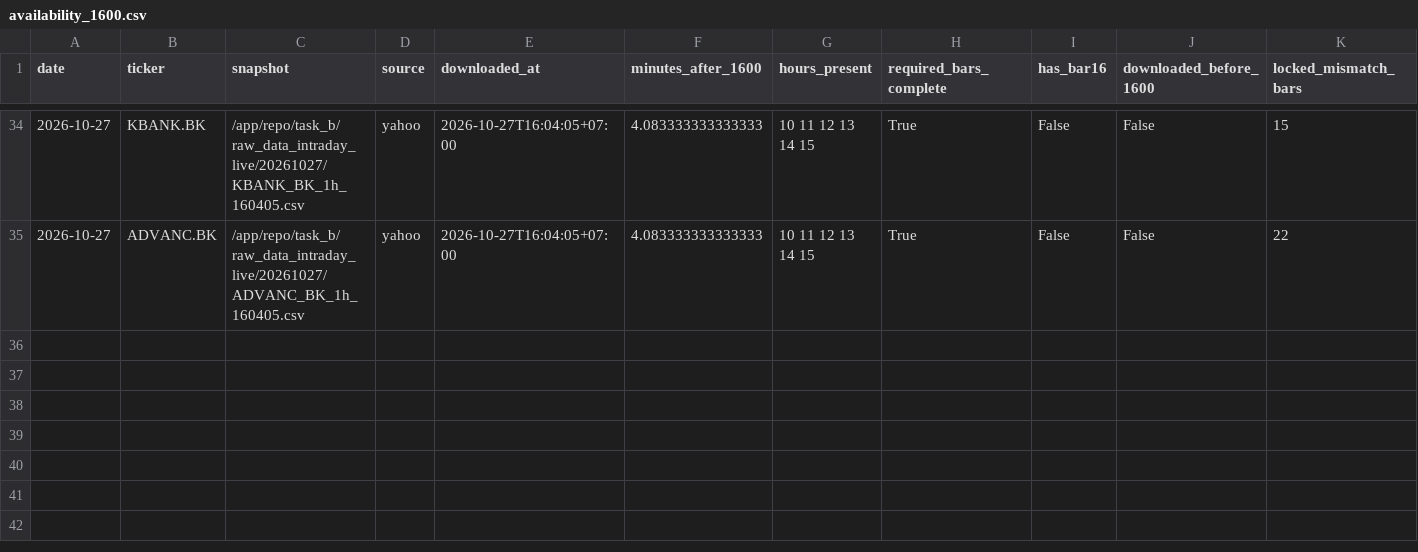
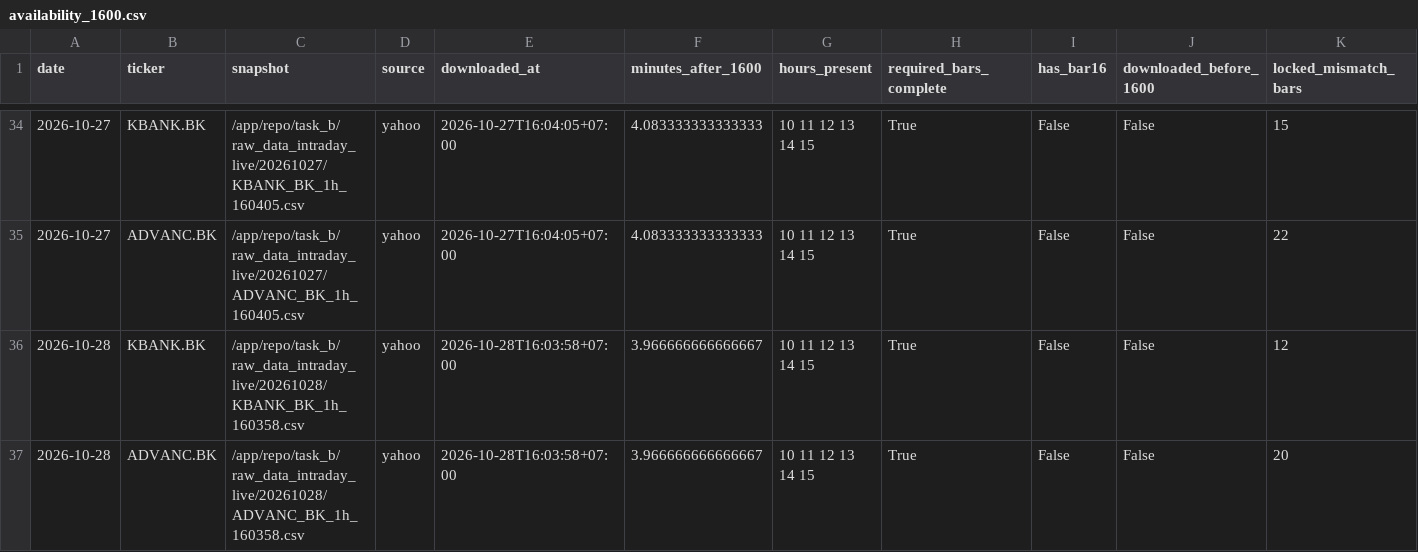
Before and after one commit to panifield/CN340_Stock_Prediction, a CSV file: task_b/results/dryrun/availability_1600.csv, drawn as a sheet; only a part is shown, gaps mark what is left out; rows hold the shown columns only; the diff names each change by its address in the sheet, - before the commit and + after, or states it on an @@ line.

```diff
--- a/task_b/results/dryrun/availability_1600.csv
+++ b/task_b/results/dryrun/availability_1600.csv
+row 36: 2026-10-28 | KBANK.BK | /app/repo/task_b/raw_data_intraday_live/20261028/KBANK_BK_1h_160358.csv | yahoo | 2026-10-28T16:03:58+07:00 | 3.966666666666667 | 10 11 12 13 14 15 | True | False | False | 12
+row 37: 2026-10-28 | ADVANC.BK | /app/repo/task_b/raw_data_intraday_live/20261028/ADVANC_BK_1h_160358.csv | yahoo | 2026-10-28T16:03:58+07:00 | 3.966666666666667 | 10 11 12 13 14 15 | True | False | False | 20
```
Also changed, not shown: task_b/results/prediction_log.csv, task_b/results/prediction_log_close_meta.csv, 8 other files.
